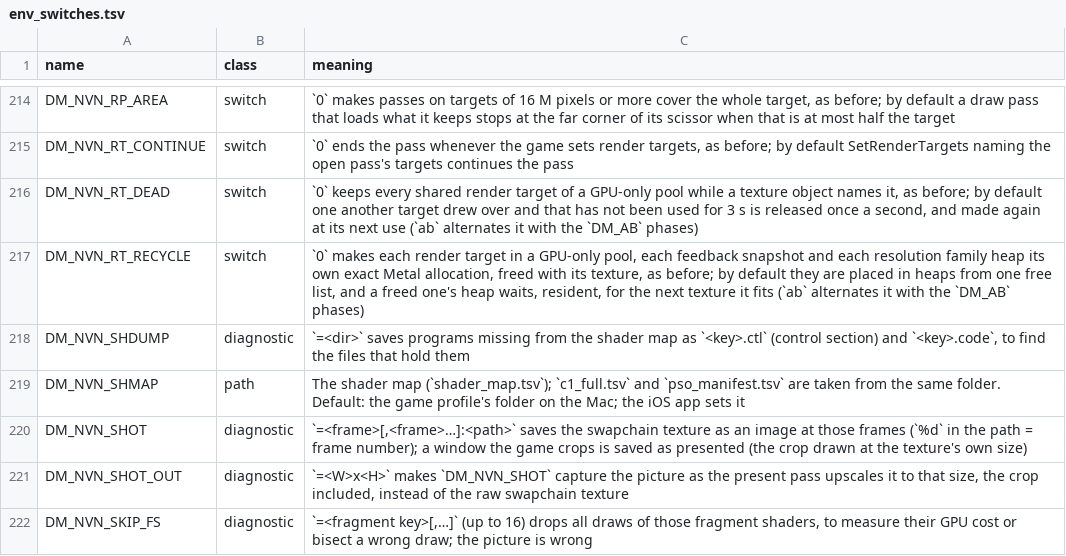
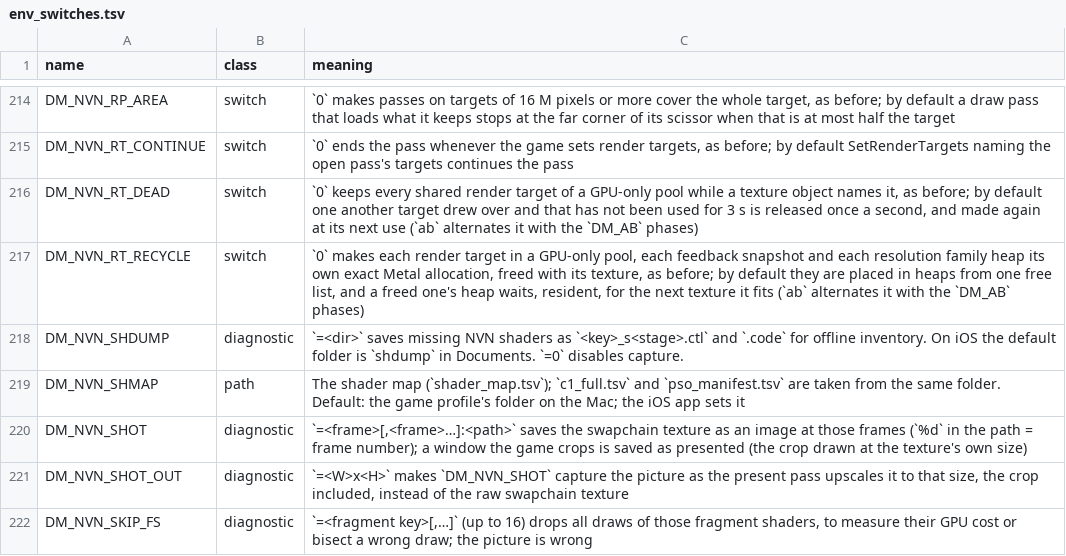
Before and after one commit to killa-kyle/nxnative, a TSV file: docs/env_switches.tsv, drawn as a sheet; only a part is shown, gaps mark what is left out.

Commit message:
Register Mina’s Duo profile and offline shader inventory

```diff
--- a/docs/env_switches.tsv
+++ b/docs/env_switches.tsv
@@ -217,3 +217,3 @@ DM_NVN_RT_DEAD	switch	`0` keeps every shared render target of a GPU-only pool wh
 DM_NVN_RT_RECYCLE	switch	`0` makes each render target in a GPU-only pool, each feedback snapshot and each resolution family heap its own exact Metal allocation, freed with its texture, as before; by default they are placed in heaps from one free list, and a freed one's heap waits, resident, for the next texture it fits (`ab` alternates it with the `DM_AB` phases)
-DM_NVN_SHDUMP	diagnostic	`=<dir>` saves programs missing from the shader map as `<key>.ctl` (control section) and `<key>.code`, to find the files that hold them
+DM_NVN_SHDUMP	diagnostic	`=<dir>` saves missing NVN shaders as `<key>_s<stage>.ctl` and `.code` for offline inventory. On iOS the default folder is `shdump` in Documents. `=0` disables capture.
 DM_NVN_SHMAP	path	The shader map (`shader_map.tsv`); `c1_full.tsv` and `pso_manifest.tsv` are taken from the same folder. Default: the game profile's folder on the Mac; the iOS app sets it
```
Also changed, not shown: 15 other files.
